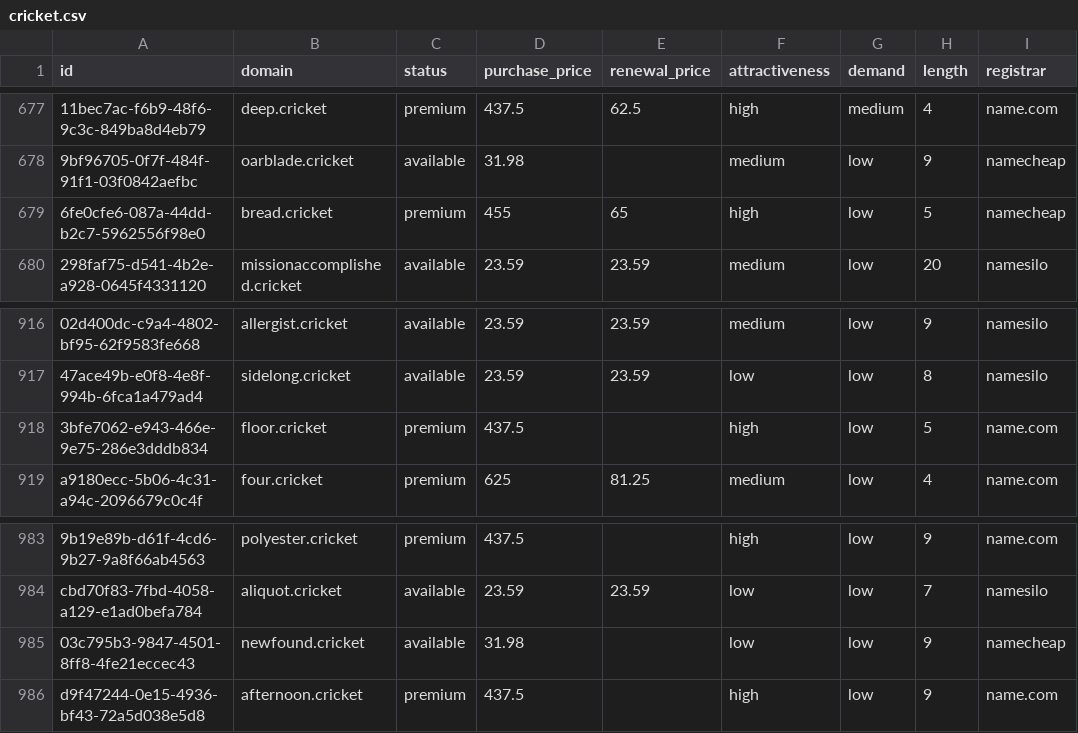
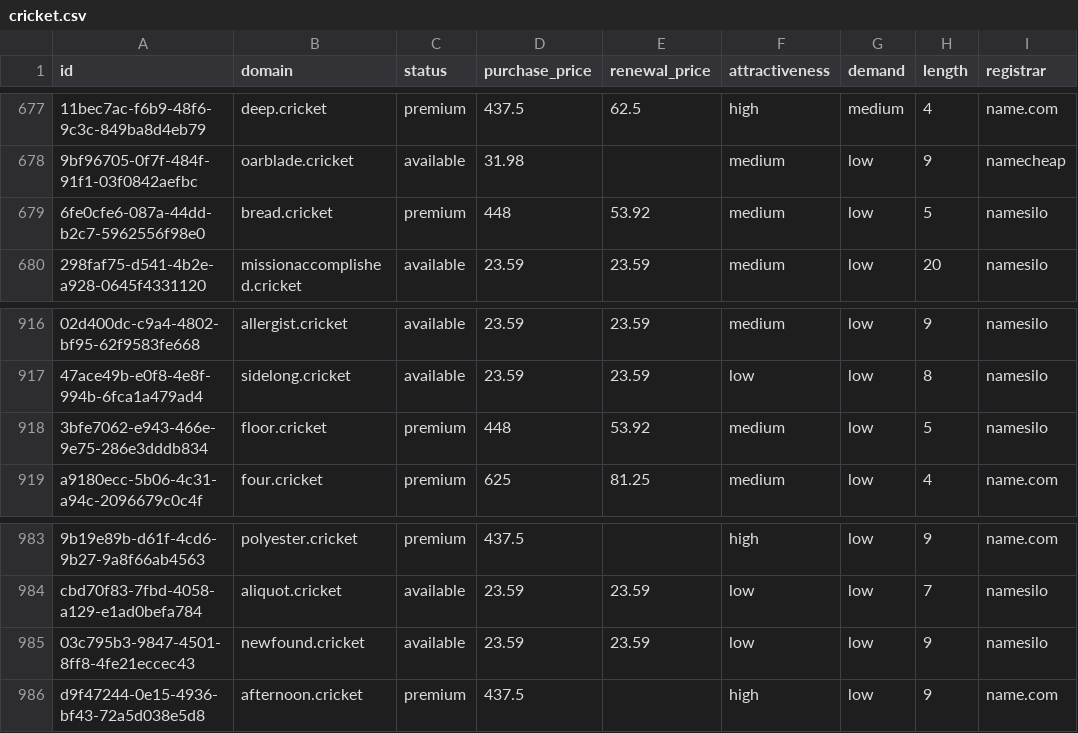
Before and after one commit to UniqueDomains/cricket-oneword-domains, a CSV file: cricket.csv, drawn as a sheet; only a part is shown, gaps mark what is left out; the diff names each change by its address in the sheet, - before the commit and + after, or states it on an @@ line.

Commit message:
Domains update

```diff
--- a/cricket.csv
+++ b/cricket.csv
-D679 (purchase_price): 455
+D679 (purchase_price): 448
-E679 (renewal_price): 65
+E679 (renewal_price): 53.92
-F679 (attractiveness): high
+F679 (attractiveness): medium
-I679 (registrar): namecheap
+I679 (registrar): namesilo
-D918 (purchase_price): 437.5
+D918 (purchase_price): 448
-E918 (renewal_price): (empty)
+E918 (renewal_price): 53.92
-F918 (attractiveness): high
+F918 (attractiveness): medium
-I918 (registrar): name.com
+I918 (registrar): namesilo
-D985 (purchase_price): 31.98
+D985 (purchase_price): 23.59
-E985 (renewal_price): (empty)
+E985 (renewal_price): 23.59
-I985 (registrar): namecheap
+I985 (registrar): namesilo
```
Also changed, not shown: 4 other files.
